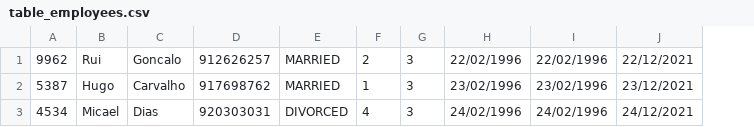
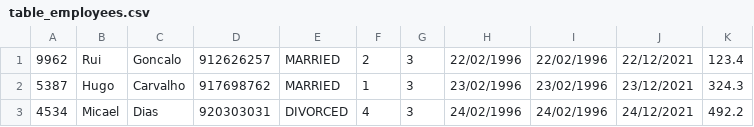
Before and after one commit to 8200383/LP_AC, a CSV file: data/table_employees.csv, drawn as a sheet; the diff names each change by its address in the sheet, - before the commit and + after, or states it on an @@ line.

Commit message:
Add base salary to table_employees.csv

```diff
--- a/data/table_employees.csv
+++ b/data/table_employees.csv
+column K, rows 1-3: 123.4 | 324.3 | 492.2
```
